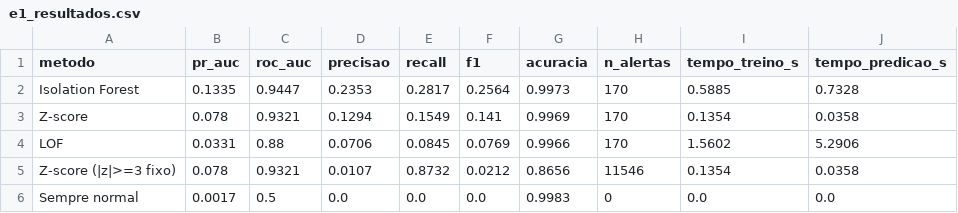
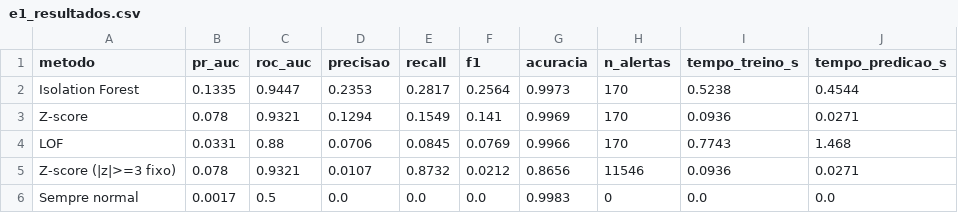
Before and after one commit to GabrielBrune/Isolation_Forest_Impostor, a CSV file: results/e1_resultados.csv, drawn as a sheet.

```diff
--- a/results/e1_resultados.csv
+++ b/results/e1_resultados.csv
@@ -1,6 +1,6 @@
 metodo,pr_auc,roc_auc,precisao,recall,f1,acuracia,n_alertas,tempo_treino_s,tempo_predicao_s
-Isolation Forest,0.1335,0.9447,0.2353,0.2817,0.2564,0.9973,170,0.5885,0.7328
-Z-score,0.078,0.9321,0.1294,0.1549,0.141,0.9969,170,0.1354,0.0358
-LOF,0.0331,0.88,0.0706,0.0845,0.0769,0.9966,170,1.5602,5.2906
-Z-score (|z|>=3 fixo),0.078,0.9321,0.0107,0.8732,0.0212,0.8656,11546,0.1354,0.0358
+Isolation Forest,0.1335,0.9447,0.2353,0.2817,0.2564,0.9973,170,0.5238,0.4544
+Z-score,0.078,0.9321,0.1294,0.1549,0.141,0.9969,170,0.0936,0.0271
+LOF,0.0331,0.88,0.0706,0.0845,0.0769,0.9966,170,0.7743,1.468
+Z-score (|z|>=3 fixo),0.078,0.9321,0.0107,0.8732,0.0212,0.8656,11546,0.0936,0.0271
 Sempre normal,0.0017,0.5,0.0,0.0,0.0,0.9983,0,0.0,0.0
```
Also changed, not shown: results/analise_de_erros.csv, results/e2_resultados.csv, 14 other files.
